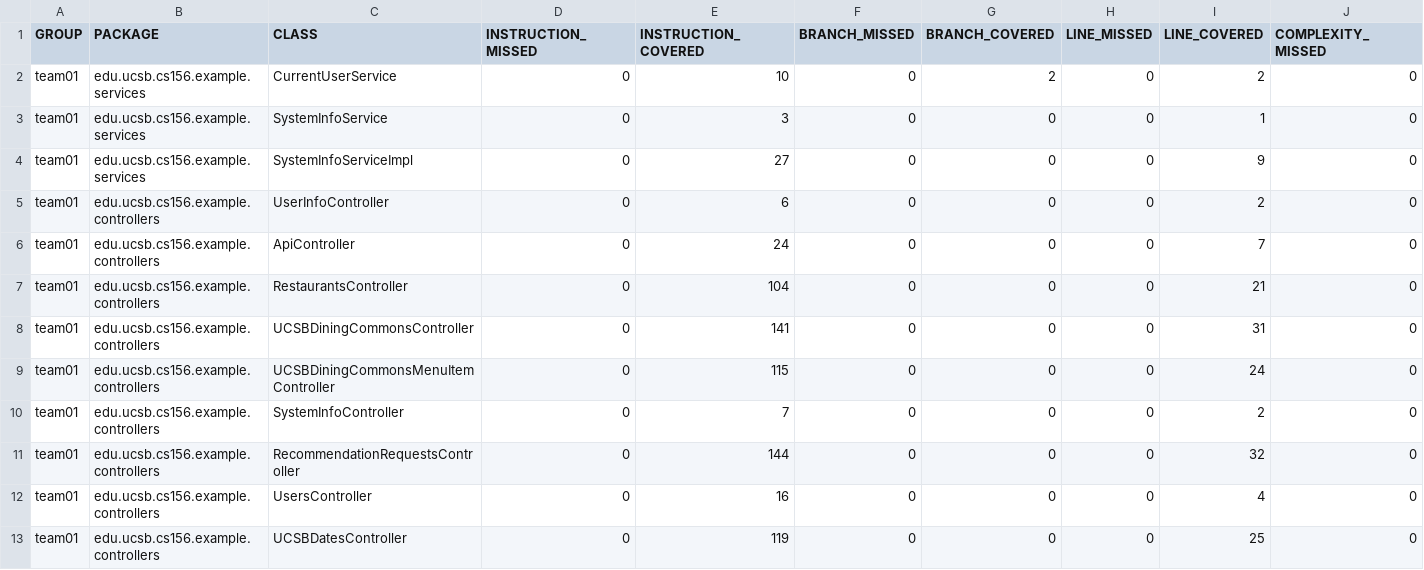
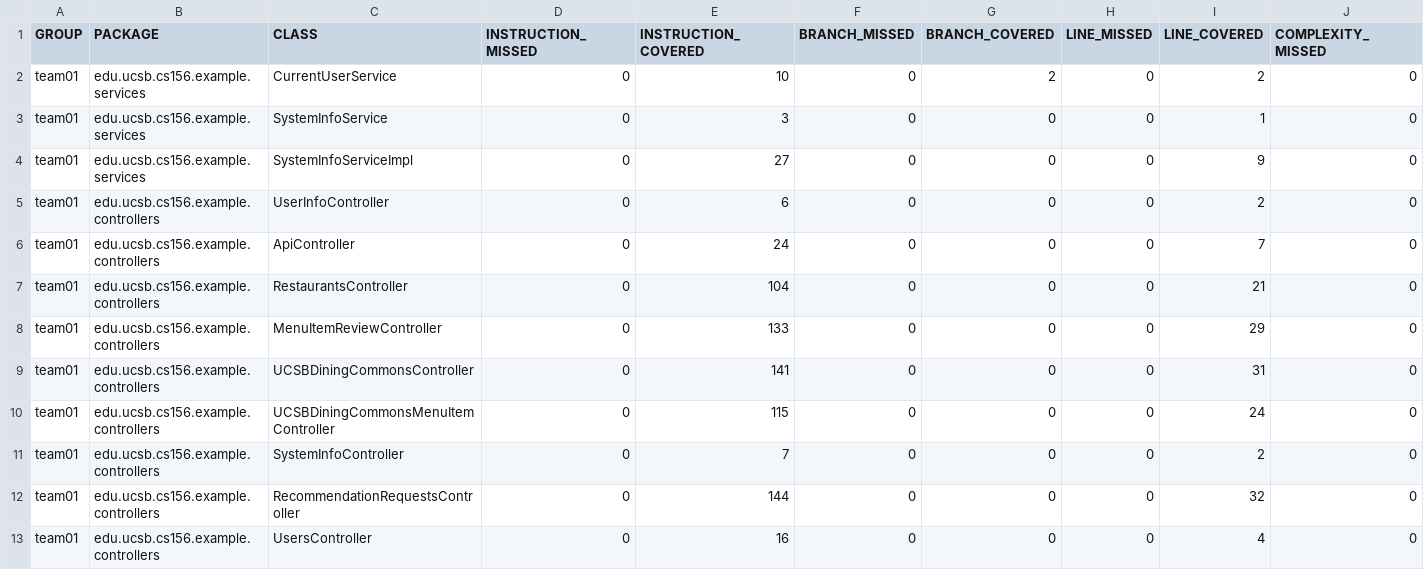
Before and after one commit to ucsb-cs156-f24/team01-f24-14, a CSV file: jacoco/jacoco.csv, drawn as a sheet; only a part is shown; the shorter side is filled out with more unchanged rows; rows hold the shown columns only; the diff names each change by its address in the sheet, - before the commit and + after, or states it on an @@ line.

Commit message:
Deploying to gh-pages from @ ucsb-cs156-f24/team01-f24-14@da236e7efd984b9619d8ff8077fe7aafdf9741df 🚀

```diff
--- a/jacoco/jacoco.csv
+++ b/jacoco/jacoco.csv
+row 8: team01 | edu.ucsb.cs156.example.controllers | MenuItemReviewController | 0 | 133 | 0 | 0 | 0 | 29 | 0
```
Also changed, not shown: 7 other files.
